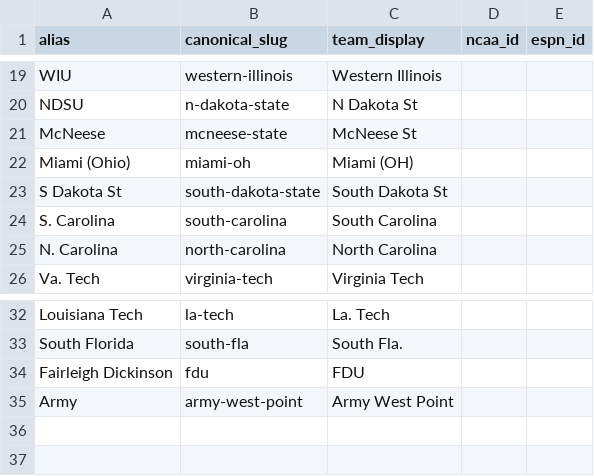
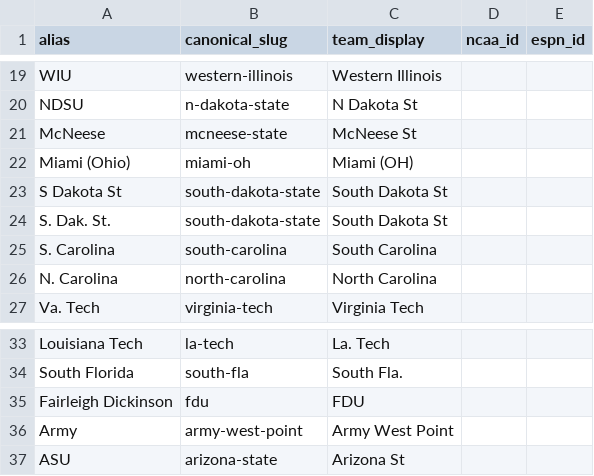
Before and after one commit to whitakk/wbb-bracket-matrix, a CSV file: data/aliases.csv, drawn as a sheet; only a part is shown, gaps mark what is left out; the diff names each change by its address in the sheet, - before the commit and + after, or states it on an @@ line.

Commit message:
Fix team alias normalization and CBS out-team noise parsing

```diff
--- a/data/aliases.csv
+++ b/data/aliases.csv
+row 24: S. Dak. St. | south-dakota-state | South Dakota St
+row 37: ASU | arizona-state | Arizona St
```
Also changed, not shown: 7 other files.
